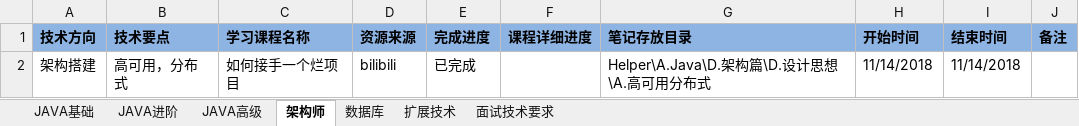
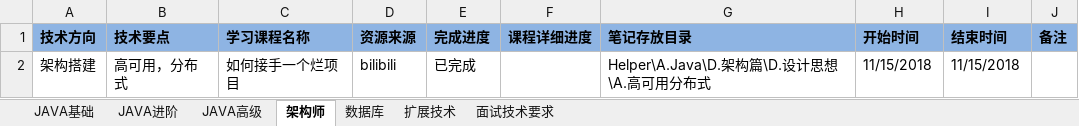
Before and after one commit to chuxueze/Helper, an Excel workbook: 学习计划.xlsx, sheet 架构师, drawn as a sheet; values as stored, in another font and other column widths than the file's, no borders; the diff names each change by its address in the sheet, - before the commit and + after, or states it on an @@ line.

```diff
--- a/学习计划.xlsx (sheet 架构师)
+++ b/学习计划.xlsx (sheet 架构师)
-H2 (开始时间): 11/14/2018
+H2 (开始时间): 11/15/2018
-I2 (结束时间): 11/14/2018
+I2 (结束时间): 11/15/2018
```
Also changed, not shown: sheet 面试技术要求, sheet JAVA基础, sheet 数据库, sheet JAVA高级, 6 other files.
